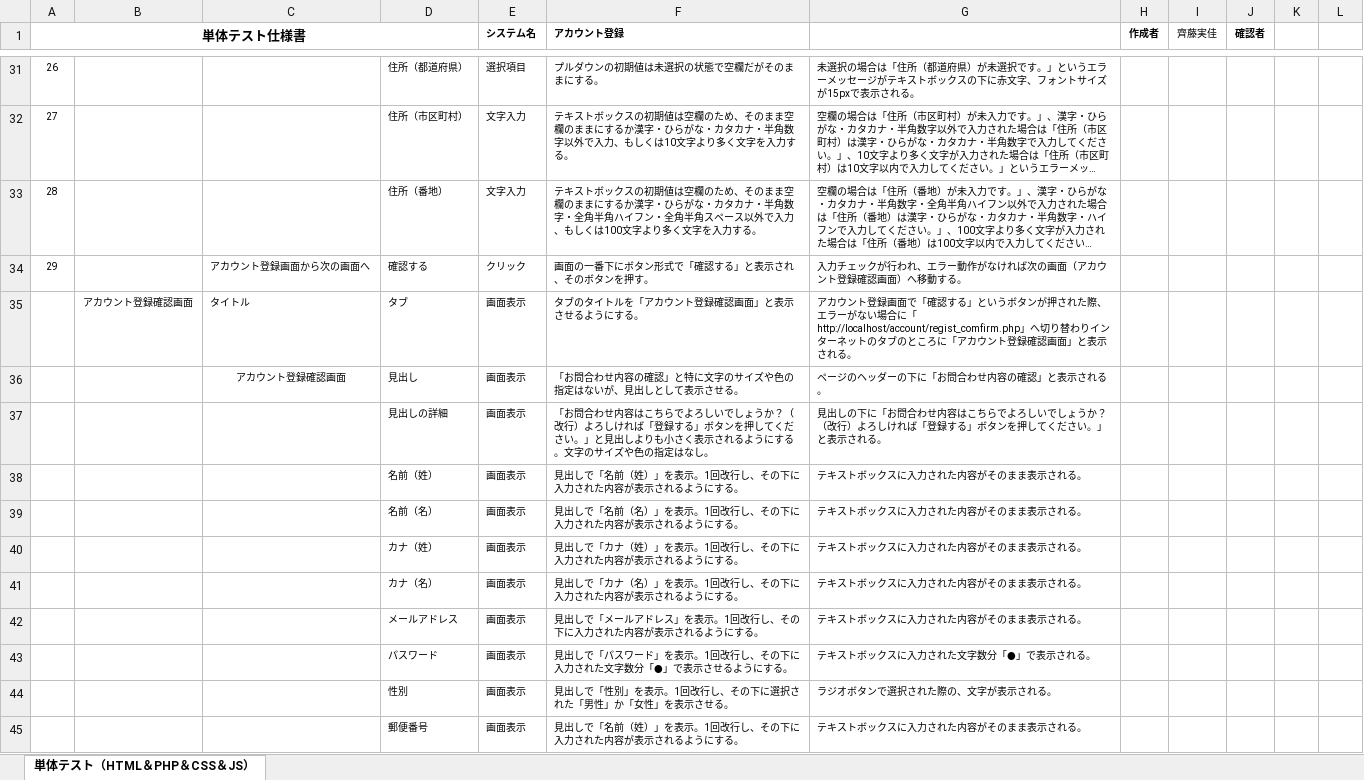
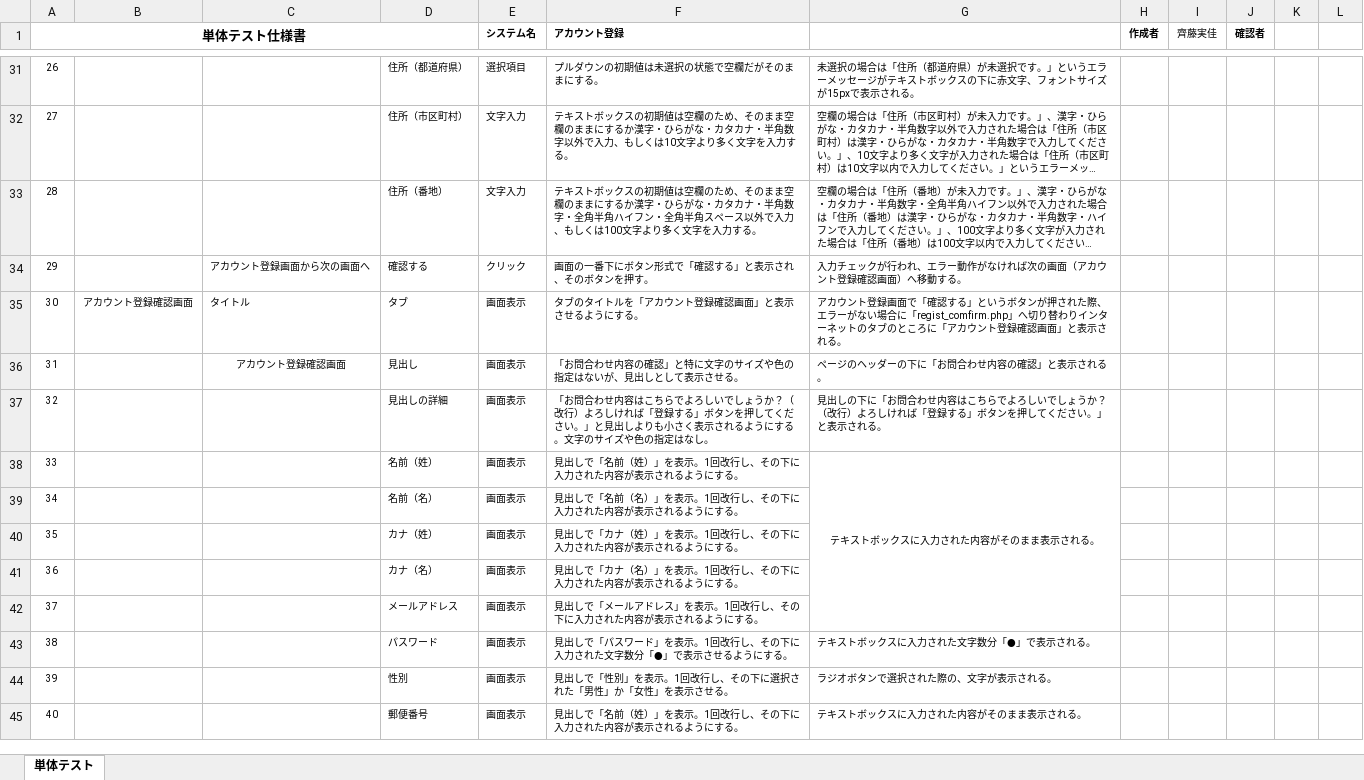
Before and after one commit to test-saitomini/7-Programming-exercises, an Excel workbook: testcase_account.xlsx, sheet 単体テスト, drawn as a sheet; only a part is shown, gaps mark what is left out; long unchanged cells end in …; values as stored, in another font and other column widths than the file's, no borders; the diff covers the shown part only; the diff names each change by its address in the sheet, - before the commit and + after, or states it on an @@ line.

```diff
--- a/testcase_account.xlsx (sheet 単体テスト)
+++ b/testcase_account.xlsx (sheet 単体テスト)
-sheet tab: 単体テスト（HTML＆PHP＆CSS＆JS）
+sheet tab: 単体テスト
-A35 (単体テスト仕様書): (empty)
+A35 (単体テスト仕様書): 30
-G35: …場合に「http://localhost/account/regist_comfirm.php」へ切り…
+G35: …場合に「regist_comfirm.php」へ切り…
-A36 (単体テスト仕様書): (empty)
+A36 (単体テスト仕様書): 31
-A37 (単体テスト仕様書): (empty)
+A37 (単体テスト仕様書): 32
-A38 (単体テスト仕様書): (empty)
+A38 (単体テスト仕様書): 33
-G38 alignment: left
+G38 alignment: center
+G38:G42 merged
-A39 (単体テスト仕様書): (empty)
+A39 (単体テスト仕様書): 34
-G39:G42: テキストボックスに入力された内容がそのまま表示される。
+G39:G42: (empty)
-A40 (単体テスト仕様書): (empty)
+A40 (単体テスト仕様書): 35
-A41 (単体テスト仕様書): (empty)
+A41 (単体テスト仕様書): 36
-A42 (単体テスト仕様書): (empty)
+A42 (単体テスト仕様書): 37
-A43 (単体テスト仕様書): (empty)
+A43 (単体テスト仕様書): 38
-A44 (単体テスト仕様書): (empty)
+A44 (単体テスト仕様書): 39
-A45 (単体テスト仕様書): (empty)
+A45 (単体テスト仕様書): 40
```
Also changed, not shown: 1 added row, 1 removed row, 26 edited cells, cell formats and merged cells elsewhere in this sheet.
